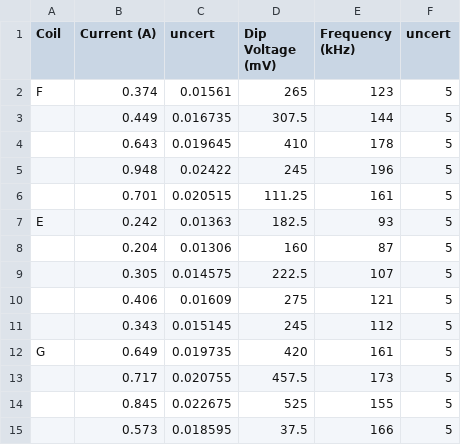
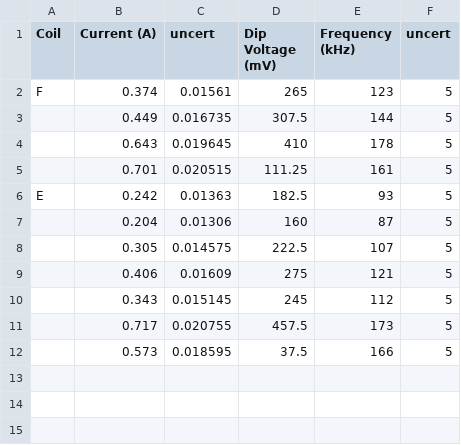
Before and after one commit to a663E-36z1120/physics-labwork, a CSV file: Electron Spin Resonance/data.csv, drawn as a sheet.

```diff
--- a/Electron Spin Resonance/data.csv
+++ b/Electron Spin Resonance/data.csv
@@ -4,3 +4,2 @@ F,0.374,0.01561,265,123,5
 ,0.643,0.019645,410,178,5
-,0.948,0.02422,245,196,5
 ,0.701,0.020515,111.25,161,5
@@ -11,5 +10,3 @@ E,0.242,0.01363,182.5,93,5
 ,0.343,0.015145,245,112,5
-G,0.649,0.019735,420,161,5
 ,0.717,0.020755,457.5,173,5
-,0.845,0.022675,525,155,5
 ,0.573,0.018595,37.5,166,5
```
Also changed, not shown: 4 other files.
